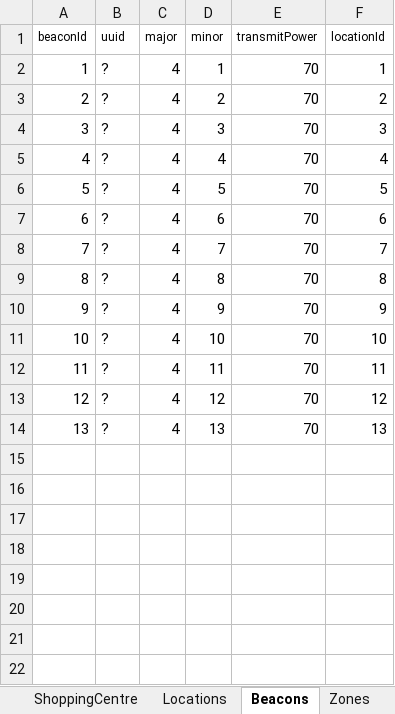
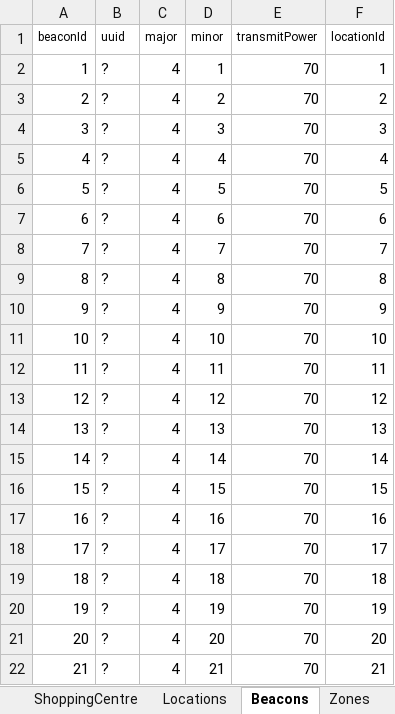
Before and after one commit to OisinODonnell/ShopTrawlerREST, an Excel workbook: src/main/resources/Project Documentation/generated-data.xlsx, sheet Beacons, drawn as a sheet; values as stored, in another font and other column widths than the file's, no borders; the diff names each change by its address in the sheet, - before the commit and + after, or states it on an @@ line.

```diff
--- a/src/main/resources/Project Documentation/generated-data.xlsx (sheet Beacons)
+++ b/src/main/resources/Project Documentation/generated-data.xlsx (sheet Beacons)
+row 15: 14 | ? | 4 | 14 | 70 | 14
+row 16: 15 | ? | 4 | 15 | 70 | 15
+row 17: 16 | ? | 4 | 16 | 70 | 16
+row 18: 17 | ? | 4 | 17 | 70 | 17
+row 19: 18 | ? | 4 | 18 | 70 | 18
+row 20: 19 | ? | 4 | 19 | 70 | 19
+row 21: 20 | ? | 4 | 20 | 70 | 20
+row 22: 21 | ? | 4 | 21 | 70 | 21
```
Also changed, not shown: sheet ShoppingCentre, 39 other files.
